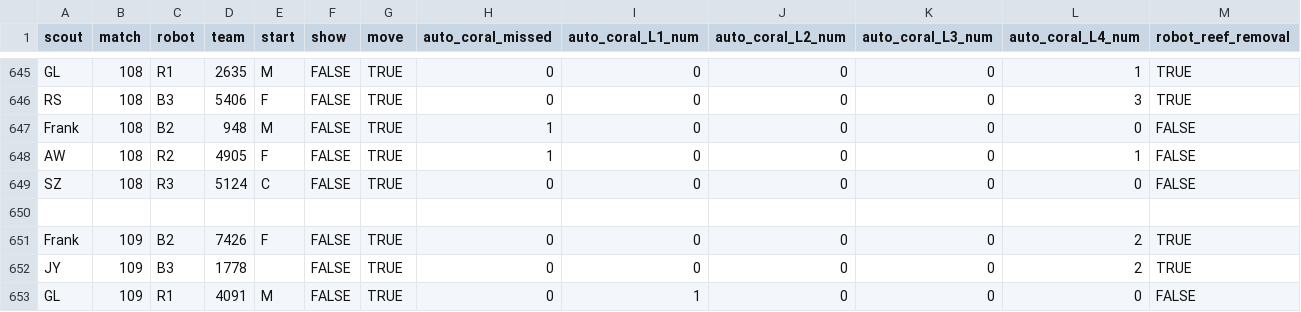
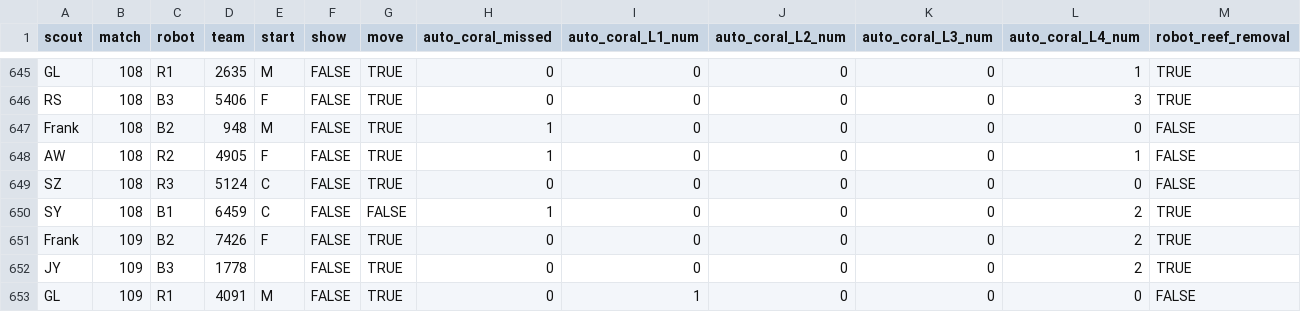
Before and after one commit to blair-robot-project/scouting2025, a CSV file: shinyapp/data_files/newton/data.csv, drawn as a sheet; only a part is shown, gaps mark what is left out; rows hold the shown columns only; the diff names each change by its address in the sheet, - before the commit and + after, or states it on an @@ line.

Commit message:
more data or something

```diff
--- a/shinyapp/data_files/newton/data.csv
+++ b/shinyapp/data_files/newton/data.csv
-row 650: (empty)
+row 650: SY | 108 | B1 | 6459 | C | FALSE | FALSE | 1 | 0 | 0 | 0 | 2 | TRUE
```
Also changed, not shown: 1 other file.
